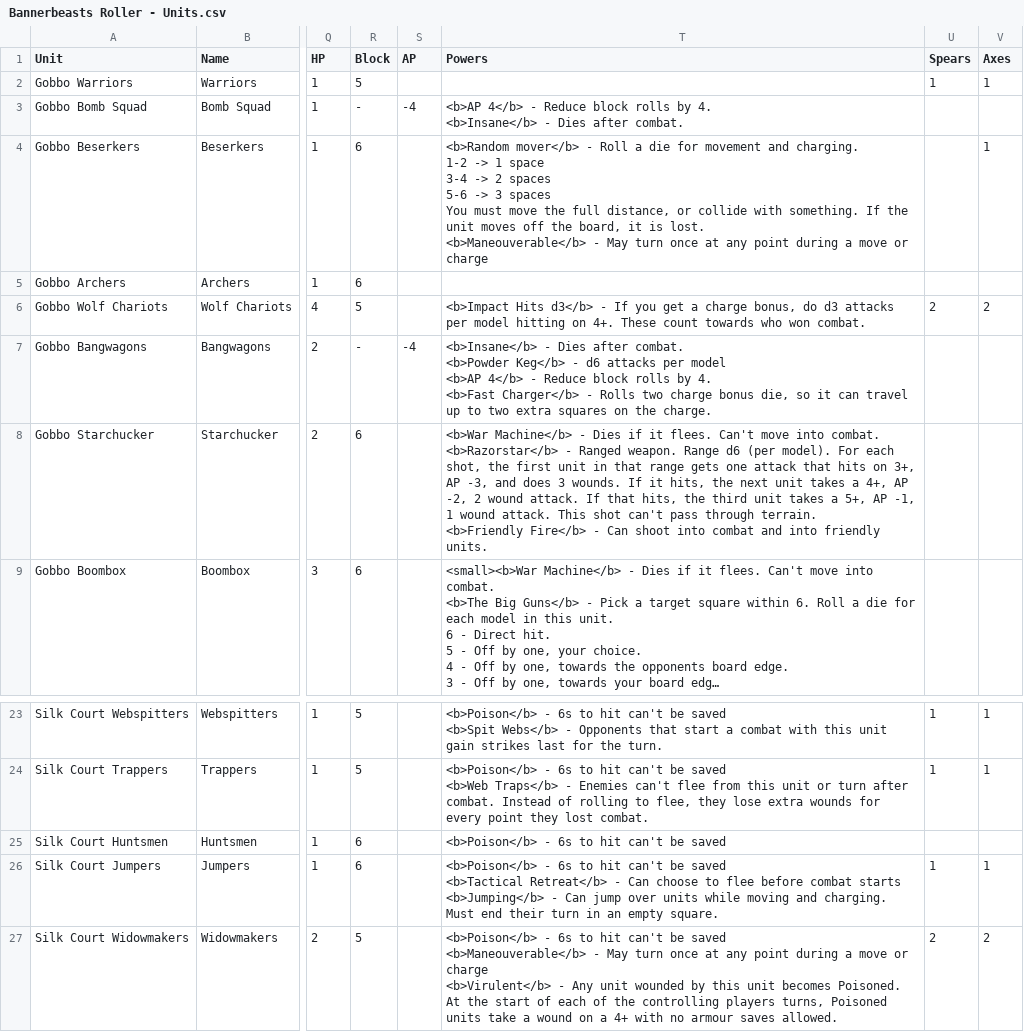
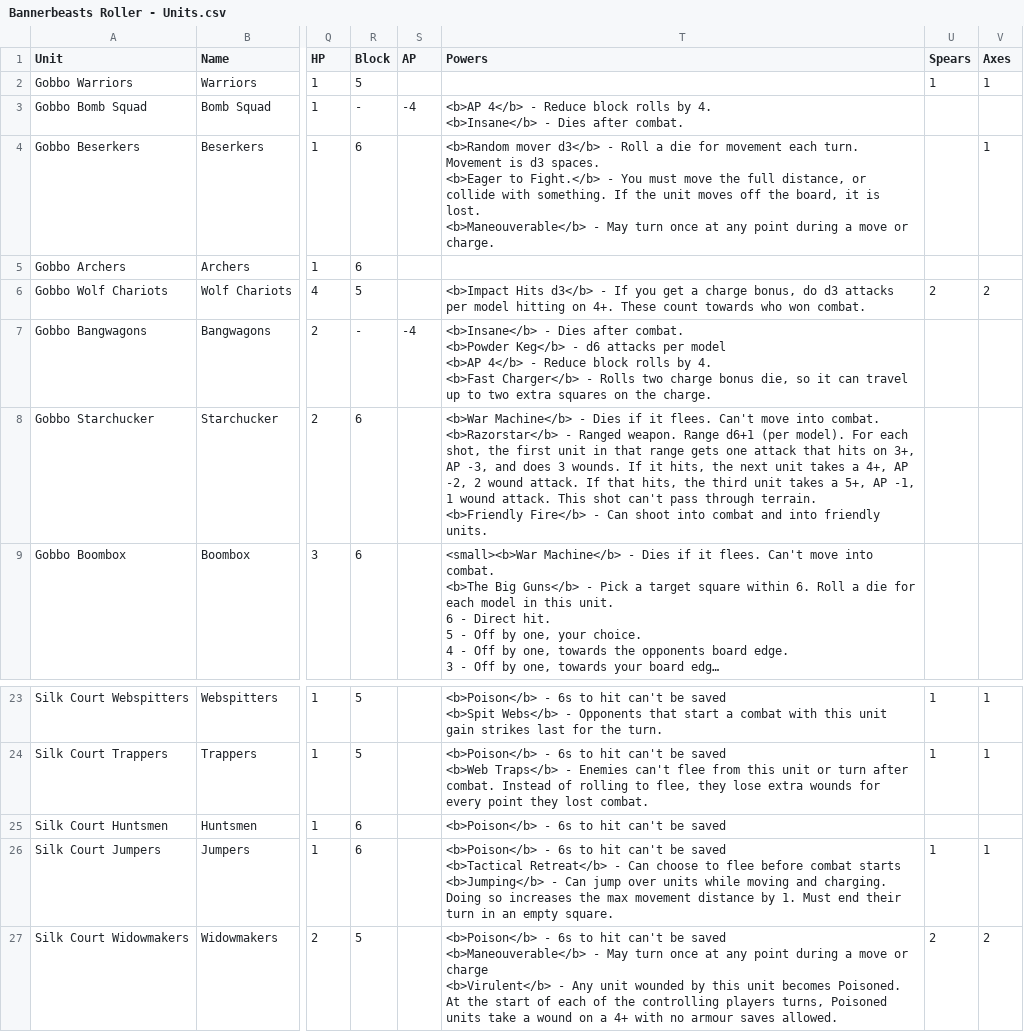
Before and after one commit to wabradshaw/bannerbeasts, a CSV file: card-generator/Bannerbeasts Roller - Units.csv, drawn as a sheet; only a part is shown, gaps mark what is left out; long unchanged cells end in …; ↵ is a line break in a cell; the diff names each change by its address in the sheet, - before the commit and + after, or states it on an @@ line.

```diff
--- a/card-generator/Bannerbeasts Roller - Units.csv
+++ b/card-generator/Bannerbeasts Roller - Units.csv
-T4 (Powers): <b>Random mover</b> - Roll a die for movement and charging. ↵ 1-2 -> 1 space ↵ 3-4 -> 2 spaces ↵ 5-6 -> 3 spaces ↵ You must move the full distance, or collide with something. If the unit moves off the board, it is lost. ↵ <b>Maneouverable</b> - May turn once at any point during a move or charge
+T4 (Powers): <b>Random mover d3</b> - Roll a die for movement each turn. Movement is d3 spaces. ↵ <b>Eager to Fight.</b> - You must move the full distance, or collide with something. If the unit moves off the board, it is lost. ↵ <b>Maneouverable</b> - May turn once at any point during a move or charge.
-T8 (Powers): …weapon. Range d6 (per model).…
+T8 (Powers): …weapon. Range d6+1 (per model).…
-T26 (Powers): …and charging. Must end…
+T26 (Powers): …and charging. Doing so increases the max movement distance by 1. Must end…
```
Also changed, not shown: 16 other files.
